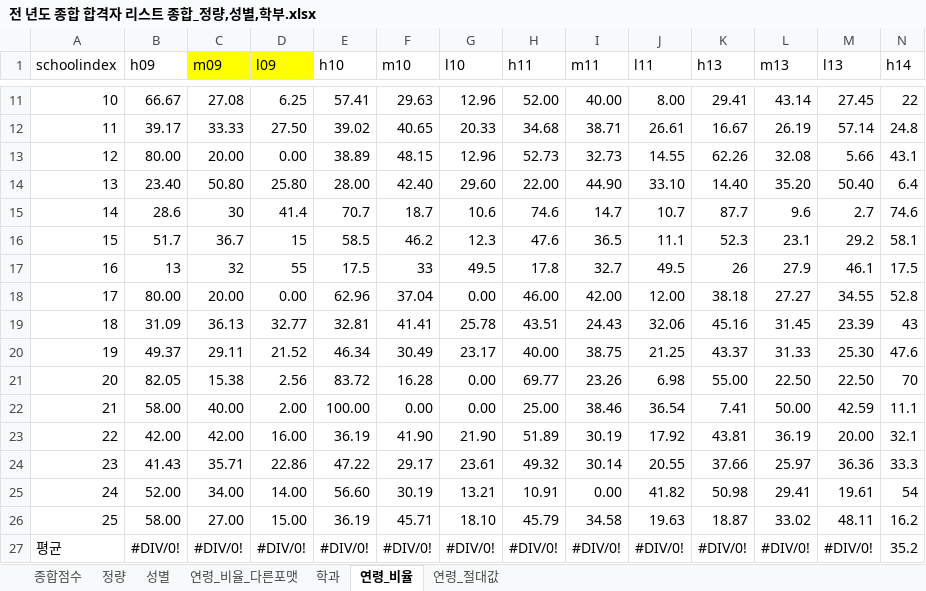
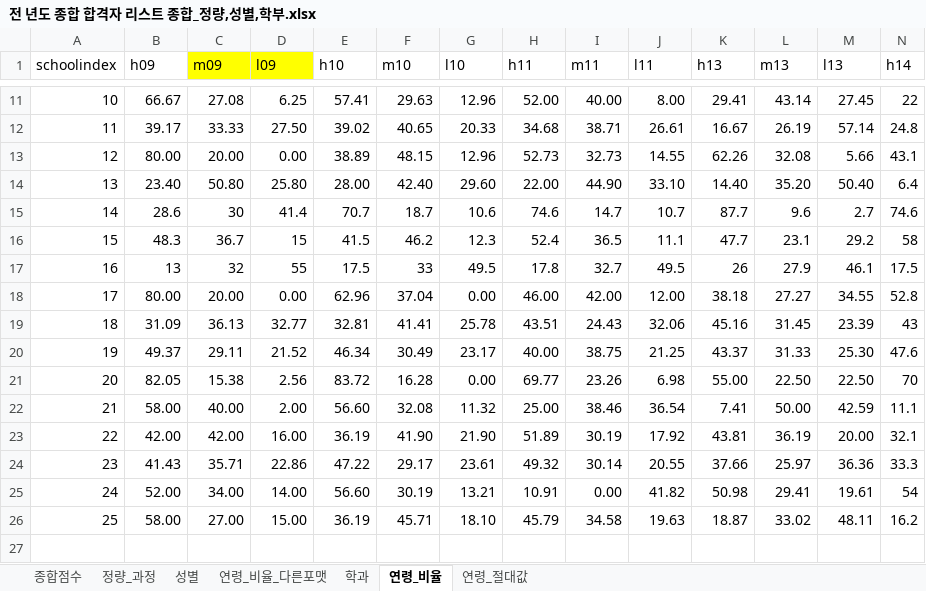
Before and after one commit to ChangwanKu/leetworks, an Excel workbook: rawdatas/전 년도 종합 합격자 리스트 종합_정량,성별,학부.xlsx, sheet 연령_비율, drawn as a sheet; only a part is shown, gaps mark what is left out; values as stored, in another font and other column widths than the file's, no borders; rows hold the shown columns only; the diff names each change by its address in the sheet, - before the commit and + after, or states it on an @@ line.

```diff
--- a/rawdatas/전 년도 종합 합격자 리스트 종합_정량,성별,학부.xlsx (sheet 연령_비율)
+++ b/rawdatas/전 년도 종합 합격자 리스트 종합_정량,성별,학부.xlsx (sheet 연령_비율)
-sheet tab: 정량
+sheet tab: 정량_과정
-B16 (h09): 51.7
+B16 (h09): 48.3
-E16 (h10): 58.5
+E16 (h10): 41.5
-H16 (h11): 47.6
+H16 (h11): 52.4
-K16 (h13): 52.3
+K16 (h13): 47.7
-N16 (h14): 58.1
+N16 (h14): 58
-E22 (h10): 100.00
+E22 (h10): 56.60
-F22 (m10): 0.00
+F22 (m10): 32.08
-G22 (l10): 0.00
+G22 (l10): 11.32
-row 27: 평균 | #DIV/0! | #DIV/0! | #DIV/0! | #DIV/0! | #DIV/0! | #DIV/0! | #DIV/0! | #DIV/0! | #DIV/0! | #DIV/0! | #DIV/0! | #DIV/0! | 35.2
```
Also changed, not shown: sheet 연령_비율_다른포맷, sheet 성별, sheet 정량_과정, sheet 연령_절대값, formulas that keep their value, hidden cells, charts or pictures.
